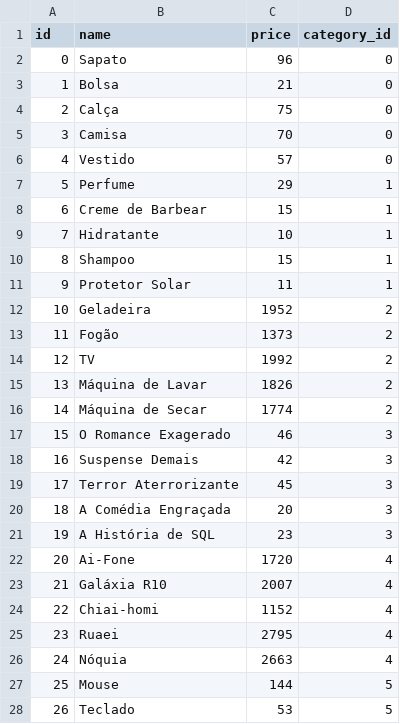
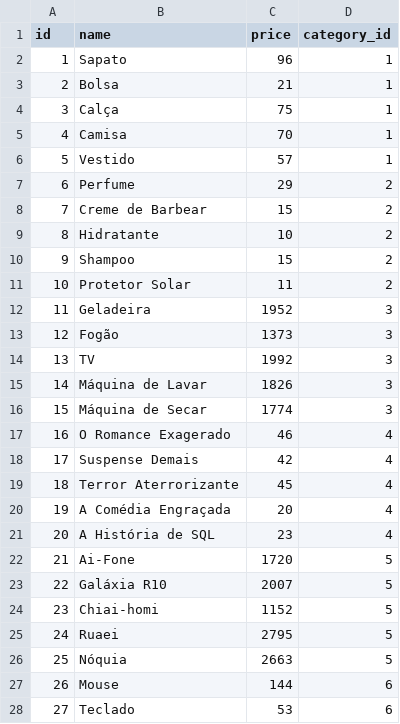
Before and after one commit to chanelym/sqlalchemy-pandas, a CSV file: data/products.csv, drawn as a sheet; only a part is shown; the diff covers the shown part only; the diff names each change by its address in the sheet, - before the commit and + after, or states it on an @@ line.

```diff
--- a/data/products.csv
+++ b/data/products.csv
@@ column A (id) renumbered from row 2 down @@
-D2:D6 (category_id): 0
+D2:D6 (category_id): 1
-D7:D11 (category_id): 1
+D7:D11 (category_id): 2
-D12:D16 (category_id): 2
+D12:D16 (category_id): 3
-D17:D21 (category_id): 3
+D17:D21 (category_id): 4
-D22:D26 (category_id): 4
+D22:D26 (category_id): 5
-D27:D28 (category_id): 5
+D27:D28 (category_id): 6
```
Also changed, not shown: 23 edited cells elsewhere in this file, data/customers.csv, data/items.csv, 4 other files.
